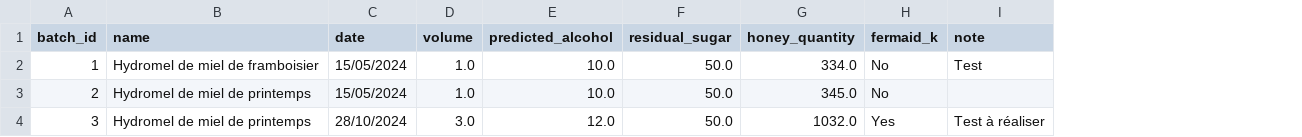
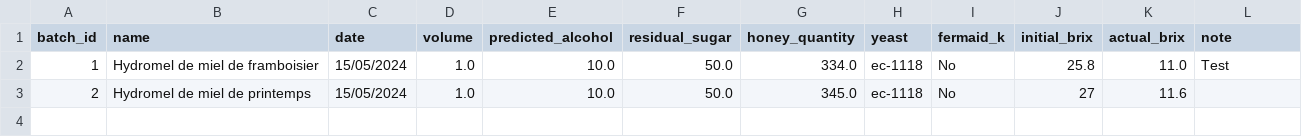
Before and after one commit to Samildanak/MeadApp, a CSV file: Data/meadData.csv, drawn as a sheet; removed rows and columns are numbered as before the commit, all else as after; the diff names each change by its address in the sheet, - before the commit and + after, or states it on an @@ line.

```diff
--- a/Data/meadData.csv
+++ b/Data/meadData.csv
+column H (yeast), rows 2-3: ec-1118 | ec-1118
+column J (initial_brix), rows 2-3: 25.8 | 27
+column K (actual_brix), rows 2-3: 11.0 | 11.6
-row 4: 3 | Hydromel de miel de printemps | 28/10/2024 | 3.0 | 12.0 | 50.0 | 1032.0 | Yes | Test à réaliser
```
Also changed, not shown: 14 other files.
